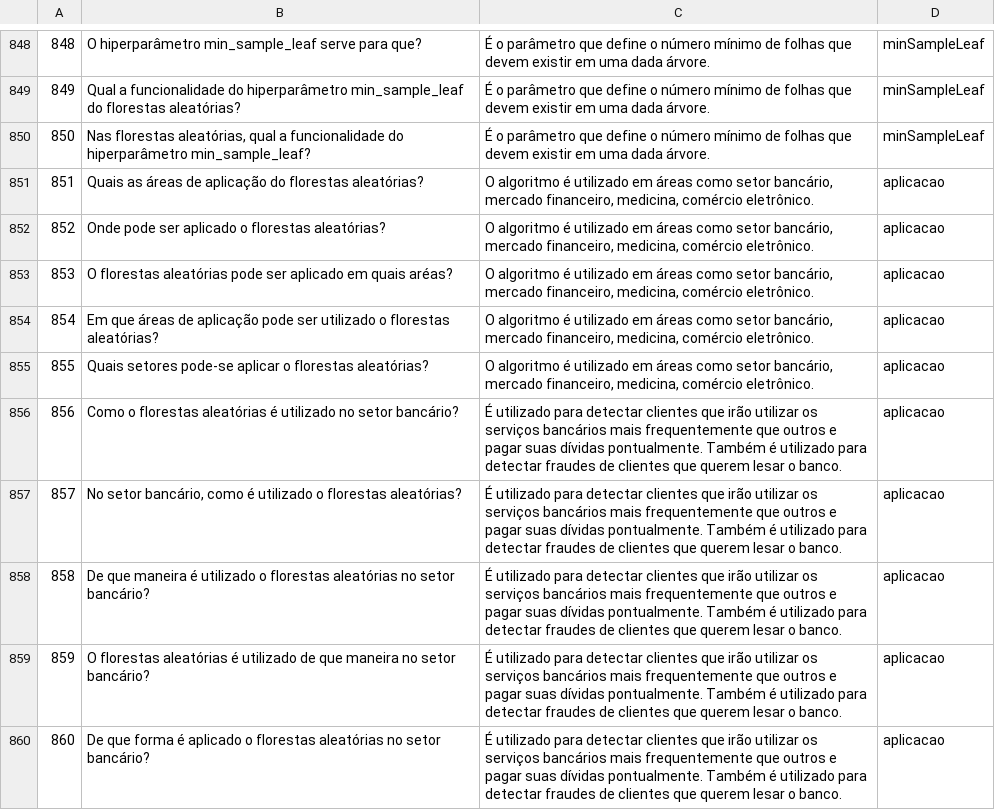
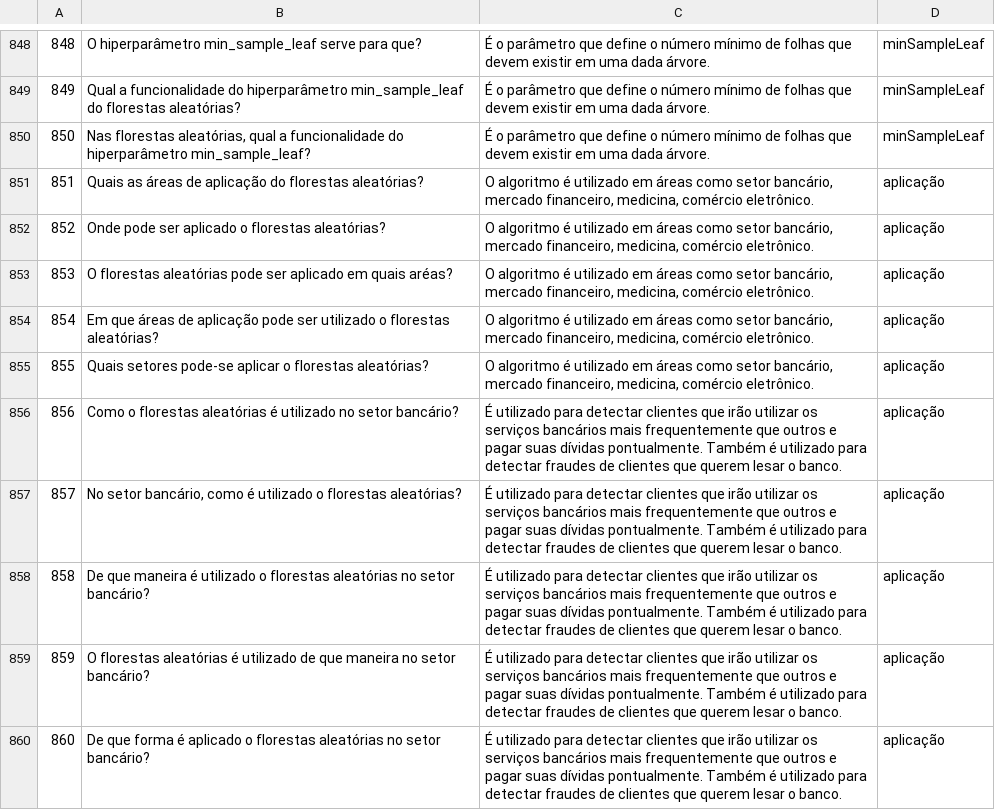
Before and after one commit to PUCRSOpenSource/armageddon, a CSV file: todos.csv, drawn as a sheet; only a part is shown, gaps mark what is left out; the diff covers the shown part only; the diff names each change by its address in the sheet, - before the commit and + after, or states it on an @@ line.

```diff
--- a/todos.csv
+++ b/todos.csv
-D851:D860: aplicacao
+D851:D860: aplicação
```
Also changed, not shown: 175 edited cells elsewhere in this file, 1 other file.
